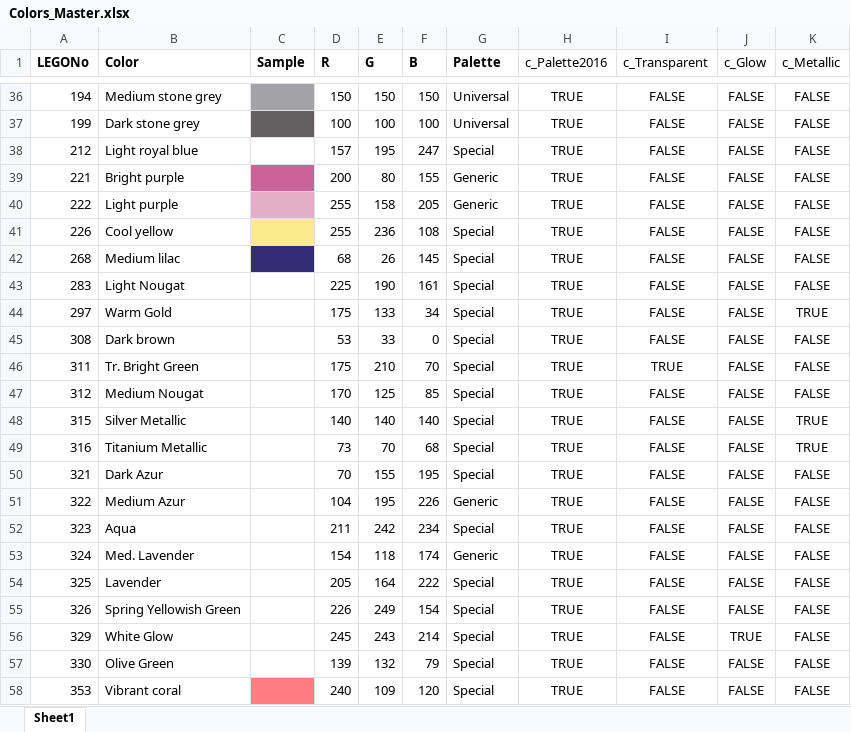
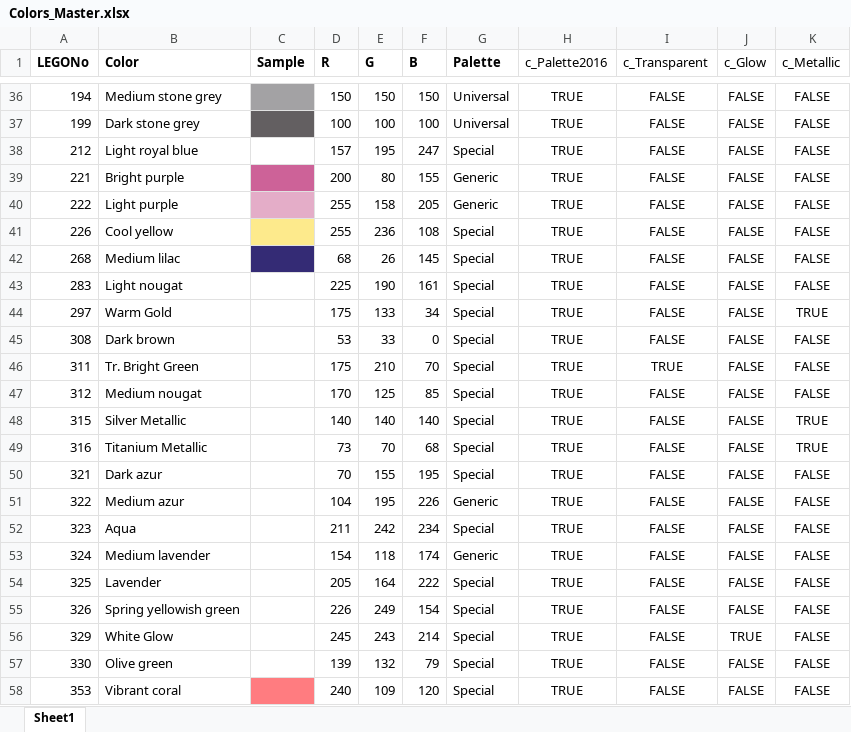
Before and after one commit to ryantimpe/brickr, an Excel workbook: Colors/Colors_Master.xlsx, sheet Sheet1, drawn as a sheet; only a part is shown, gaps mark what is left out; values as stored, in another font and other column widths than the file's, no borders; the diff names each change by its address in the sheet, - before the commit and + after, or states it on an @@ line.

```diff
--- a/Colors/Colors_Master.xlsx (sheet Sheet1)
+++ b/Colors/Colors_Master.xlsx (sheet Sheet1)
-B43 (Color): Light Nougat
+B43 (Color): Light nougat
-B47 (Color): Medium Nougat
+B47 (Color): Medium nougat
-B50 (Color): Dark Azur
+B50 (Color): Dark azur
-B51 (Color): Medium Azur
+B51 (Color): Medium azur
-B53 (Color): Med. Lavender
+B53 (Color): Medium lavender
-B55 (Color): Spring Yellowish Green
+B55 (Color): Spring yellowish green
-B57 (Color): Olive Green
+B57 (Color): Olive green
```
Also changed, not shown: 19 other files.
